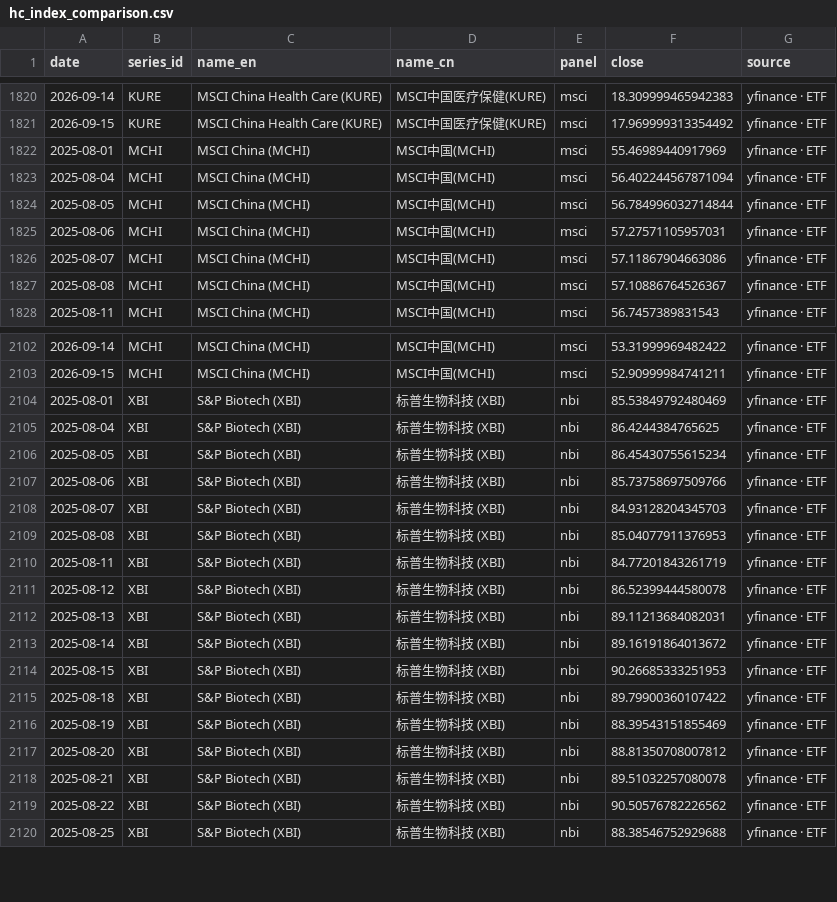
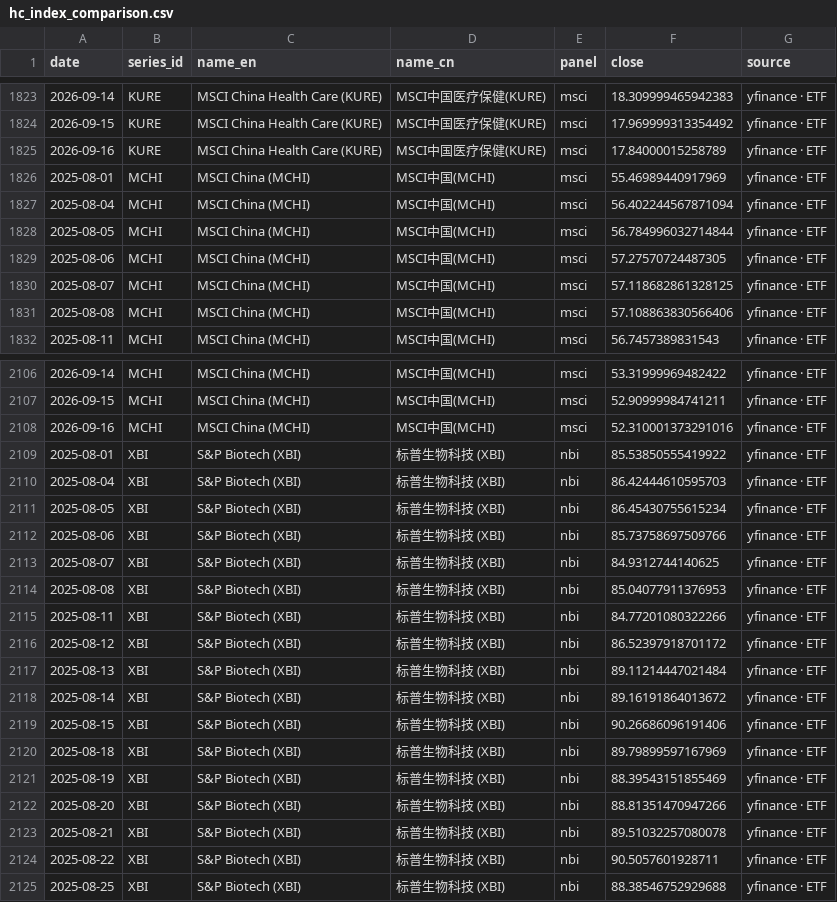
Before and after one commit to chenhongdao2-blip/invest-dashboard, a CSV file: data/external/hc_index_comparison.csv, drawn as a sheet; only a part is shown, gaps mark what is left out; the diff covers the shown part only.

Commit message:
data: public market refresh 2026-09-18 [skip ci]

```diff
--- a/data/external/hc_index_comparison.csv
+++ b/data/external/hc_index_comparison.csv
@@ -1821,2 +1824,3 @@ date,series_id,name_en,name_cn,panel,close,source
 2026-09-15,KURE,MSCI China Health Care (KURE),MSCI中国医疗保健(KURE),msci,17.969999313354492,yfinance · ETF
+2026-09-16,KURE,MSCI China Health Care (KURE),MSCI中国医疗保健(KURE),msci,17.84000015258789,yfinance · ETF
 2025-08-01,MCHI,MSCI China (MCHI),MSCI中国(MCHI),msci,55.46989440917969,yfinance · ETF
@@ -1824,5 +1828,5 @@ date,series_id,name_en,name_cn,panel,close,source
 2025-08-05,MCHI,MSCI China (MCHI),MSCI中国(MCHI),msci,56.784996032714844,yfinance · ETF
-2025-08-06,MCHI,MSCI China (MCHI),MSCI中国(MCHI),msci,57.27571105957031,yfinance · ETF
-2025-08-07,MCHI,MSCI China (MCHI),MSCI中国(MCHI),msci,57.11867904663086,yfinance · ETF
-2025-08-08,MCHI,MSCI China (MCHI),MSCI中国(MCHI),msci,57.10886764526367,yfinance · ETF
+2025-08-06,MCHI,MSCI China (MCHI),MSCI中国(MCHI),msci,57.27570724487305,yfinance · ETF
+2025-08-07,MCHI,MSCI China (MCHI),MSCI中国(MCHI),msci,57.118682861328125,yfinance · ETF
+2025-08-08,MCHI,MSCI China (MCHI),MSCI中国(MCHI),msci,57.108863830566406,yfinance · ETF
 2025-08-11,MCHI,MSCI China (MCHI),MSCI中国(MCHI),msci,56.7457389831543,yfinance · ETF
@@ -2103,18 +2107,19 @@ date,series_id,name_en,name_cn,panel,close,source
 2026-09-15,MCHI,MSCI China (MCHI),MSCI中国(MCHI),msci,52.90999984741211,yfinance · ETF
-2025-08-01,XBI,S&P Biotech (XBI),标普生物科技 (XBI),nbi,85.53849792480469,yfinance · ETF
-2025-08-04,XBI,S&P Biotech (XBI),标普生物科技 (XBI),nbi,86.4244384765625,yfinance · ETF
+2026-09-16,MCHI,MSCI China (MCHI),MSCI中国(MCHI),msci,52.310001373291016,yfinance · ETF
+2025-08-01,XBI,S&P Biotech (XBI),标普生物科技 (XBI),nbi,85.53850555419922,yfinance · ETF
+2025-08-04,XBI,S&P Biotech (XBI),标普生物科技 (XBI),nbi,86.42444610595703,yfinance · ETF
 2025-08-05,XBI,S&P Biotech (XBI),标普生物科技 (XBI),nbi,86.45430755615234,yfinance · ETF
 2025-08-06,XBI,S&P Biotech (XBI),标普生物科技 (XBI),nbi,85.73758697509766,yfinance · ETF
-2025-08-07,XBI,S&P Biotech (XBI),标普生物科技 (XBI),nbi,84.93128204345703,yfinance · ETF
+2025-08-07,XBI,S&P Biotech (XBI),标普生物科技 (XBI),nbi,84.9312744140625,yfinance · ETF
 2025-08-08,XBI,S&P Biotech (XBI),标普生物科技 (XBI),nbi,85.04077911376953,yfinance · ETF
-2025-08-11,XBI,S&P Biotech (XBI),标普生物科技 (XBI),nbi,84.77201843261719,yfinance · ETF
-2025-08-12,XBI,S&P Biotech (XBI),标普生物科技 (XBI),nbi,86.52399444580078,yfinance · ETF
-2025-08-13,XBI,S&P Biotech (XBI),标普生物科技 (XBI),nbi,89.11213684082031,yfinance · ETF
+2025-08-11,XBI,S&P Biotech (XBI),标普生物科技 (XBI),nbi,84.77201080322266,yfinance · ETF
+2025-08-12,XBI,S&P Biotech (XBI),标普生物科技 (XBI),nbi,86.52397918701172,yfinance · ETF
+2025-08-13,XBI,S&P Biotech (XBI),标普生物科技 (XBI),nbi,89.11214447021484,yfinance · ETF
 2025-08-14,XBI,S&P Biotech (XBI),标普生物科技 (XBI),nbi,89.16191864013672,yfinance · ETF
-2025-08-15,XBI,S&P Biotech (XBI),标普生物科技 (XBI),nbi,90.26685333251953,yfinance · ETF
-2025-08-18,XBI,S&P Biotech (XBI),标普生物科技 (XBI),nbi,89.79900360107422,yfinance · ETF
+2025-08-15,XBI,S&P Biotech (XBI),标普生物科技 (XBI),nbi,90.26686096191406,yfinance · ETF
+2025-08-18,XBI,S&P Biotech (XBI),标普生物科技 (XBI),nbi,89.79899597167969,yfinance · ETF
 2025-08-19,XBI,S&P Biotech (XBI),标普生物科技 (XBI),nbi,88.39543151855469,yfinance · ETF
-2025-08-20,XBI,S&P Biotech (XBI),标普生物科技 (XBI),nbi,88.81350708007812,yfinance · ETF
+2025-08-20,XBI,S&P Biotech (XBI),标普生物科技 (XBI),nbi,88.81351470947266,yfinance · ETF
 2025-08-21,XBI,S&P Biotech (XBI),标普生物科技 (XBI),nbi,89.51032257080078,yfinance · ETF
-2025-08-22,XBI,S&P Biotech (XBI),标普生物科技 (XBI),nbi,90.50576782226562,yfinance · ETF
+2025-08-22,XBI,S&P Biotech (XBI),标普生物科技 (XBI),nbi,90.5057601928711,yfinance · ETF
 2025-08-25,XBI,S&P Biotech (XBI),标普生物科技 (XBI),nbi,88.38546752929688,yfinance · ETF
```
Also changed, not shown: 7 added rows and 59 edited cells elsewhere in this file, 14 other files.
